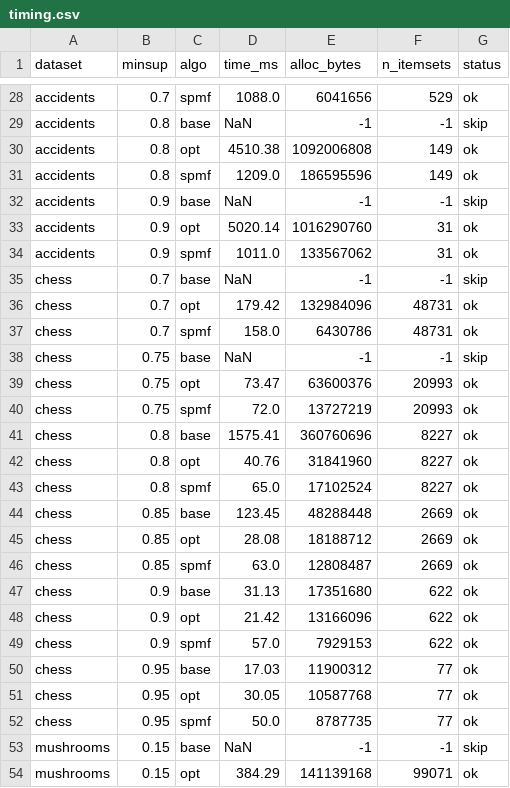
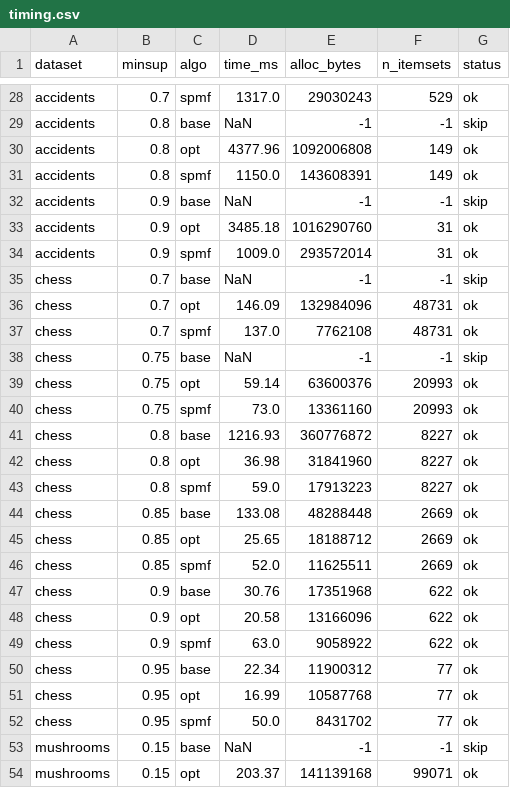
Before and after one commit to p1neapplechoco/dma-lab2, a CSV file: experiments/results/timing.csv, drawn as a sheet; only a part is shown, gaps mark what is left out; the diff covers the shown part only; the diff names each change by its address in the sheet, - before the commit and + after, or states it on an @@ line.

```diff
--- a/experiments/results/timing.csv
+++ b/experiments/results/timing.csv
-D28 (time_ms): 1088.0
+D28 (time_ms): 1317.0
-E28 (alloc_bytes): 6041656
+E28 (alloc_bytes): 29030243
-D30 (time_ms): 4510.38
+D30 (time_ms): 4377.96
-D31 (time_ms): 1209.0
+D31 (time_ms): 1150.0
-E31 (alloc_bytes): 186595596
+E31 (alloc_bytes): 143608391
-D33 (time_ms): 5020.14
+D33 (time_ms): 3485.18
-D34 (time_ms): 1011.0
+D34 (time_ms): 1009.0
-E34 (alloc_bytes): 133567062
+E34 (alloc_bytes): 293572014
-D36 (time_ms): 179.42
+D36 (time_ms): 146.09
-D37 (time_ms): 158.0
+D37 (time_ms): 137.0
-E37 (alloc_bytes): 6430786
+E37 (alloc_bytes): 7762108
-D39 (time_ms): 73.47
+D39 (time_ms): 59.14
-D40 (time_ms): 72.0
+D40 (time_ms): 73.0
-E40 (alloc_bytes): 13727219
+E40 (alloc_bytes): 13361160
-D41 (time_ms): 1575.41
+D41 (time_ms): 1216.93
-E41 (alloc_bytes): 360760696
+E41 (alloc_bytes): 360776872
-D42 (time_ms): 40.76
+D42 (time_ms): 36.98
-D43 (time_ms): 65.0
+D43 (time_ms): 59.0
-E43 (alloc_bytes): 17102524
+E43 (alloc_bytes): 17913223
-D44 (time_ms): 123.45
+D44 (time_ms): 133.08
-D45 (time_ms): 28.08
+D45 (time_ms): 25.65
-D46 (time_ms): 63.0
+D46 (time_ms): 52.0
-E46 (alloc_bytes): 12808487
+E46 (alloc_bytes): 11625511
-D47 (time_ms): 31.13
+D47 (time_ms): 30.76
-E47 (alloc_bytes): 17351680
+E47 (alloc_bytes): 17351968
-D48 (time_ms): 21.42
+D48 (time_ms): 20.58
-D49 (time_ms): 57.0
+D49 (time_ms): 63.0
-E49 (alloc_bytes): 7929153
+E49 (alloc_bytes): 9058922
-D50 (time_ms): 17.03
+D50 (time_ms): 22.34
-D51 (time_ms): 30.05
+D51 (time_ms): 16.99
-E52 (alloc_bytes): 8787735
+E52 (alloc_bytes): 8431702
-D54 (time_ms): 384.29
+D54 (time_ms): 203.37
```
Also changed, not shown: 79 edited cells elsewhere in this file, experiments/results/scalability.csv, 24 other files.
